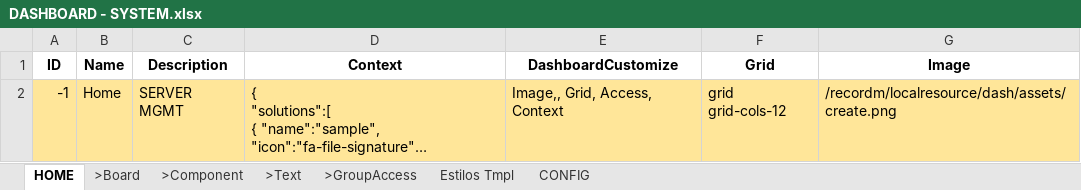
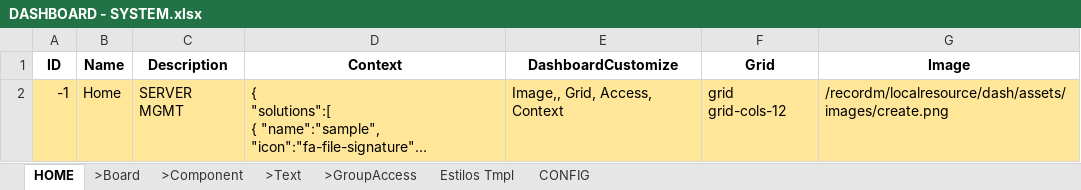
Before and after one commit to cob/customize.dashboard.dash, an Excel workbook: recordm/customUI/dash/assets/instances/DASHBOARD - SYSTEM.xlsx, sheet HOME, drawn as a sheet; long unchanged cells end in …; values as stored, in another font and other column widths than the file's, no borders; the diff names each change by its address in the sheet, - before the commit and + after, or states it on an @@ line.

```diff
--- a/recordm/customUI/dash/assets/instances/DASHBOARD - SYSTEM.xlsx (sheet HOME)
+++ b/recordm/customUI/dash/assets/instances/DASHBOARD - SYSTEM.xlsx (sheet HOME)
-G2 (Image): /recordm/localresource/dash/assets/create.png
+G2 (Image): /recordm/localresource/dash/assets/images/create.png
```
Also changed, not shown: recordm/customUI/dash/assets/instances/DASHBOARD - SOLUTION.xlsx, 1 other file.
